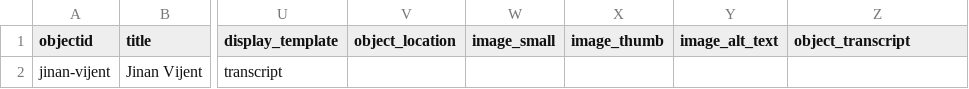
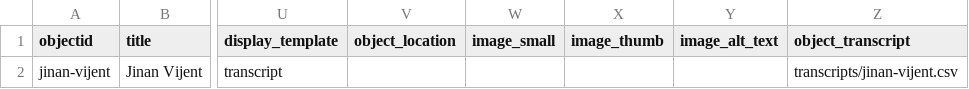
Before and after one commit to kadallah/unansi-oral-history, a CSV file: _data/unansi-ohd-metadata.csv, drawn as a sheet; only a part is shown, gaps mark what is left out; the diff names each change by its address in the sheet, - before the commit and + after, or states it on an @@ line.

Commit message:
Add files via upload

```diff
--- a/_data/unansi-ohd-metadata.csv
+++ b/_data/unansi-ohd-metadata.csv
-Z2 (object_transcript): (empty)
+Z2 (object_transcript): transcripts/jinan-vijent.csv
```
